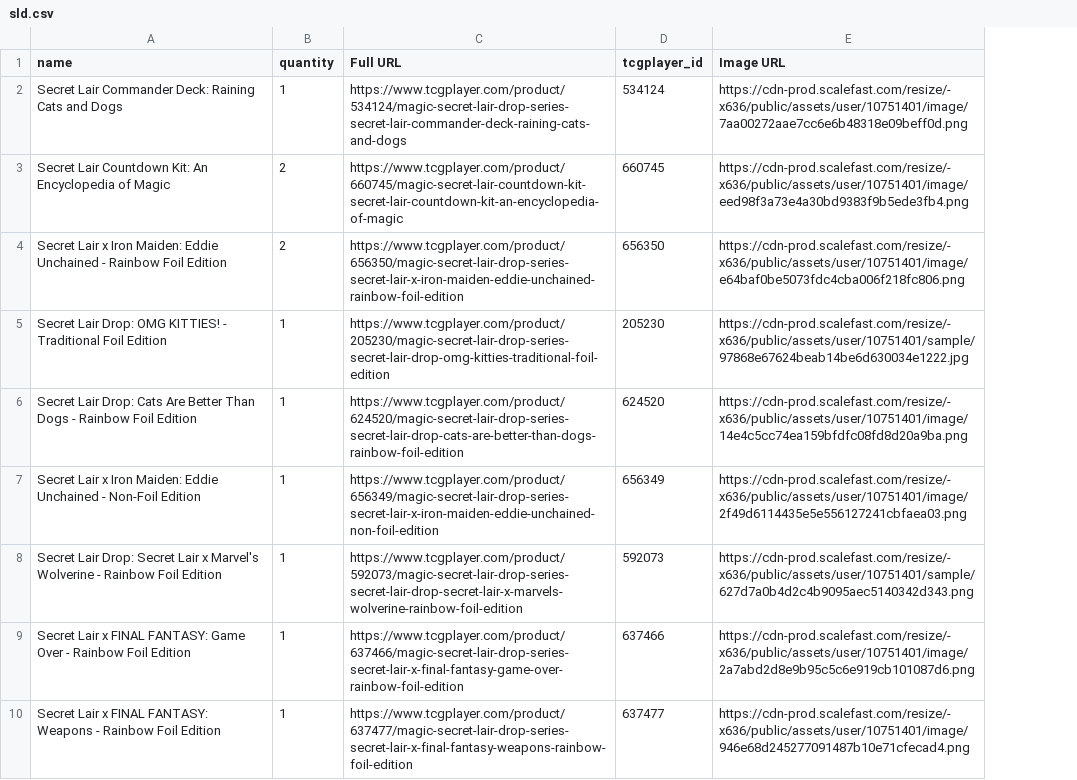
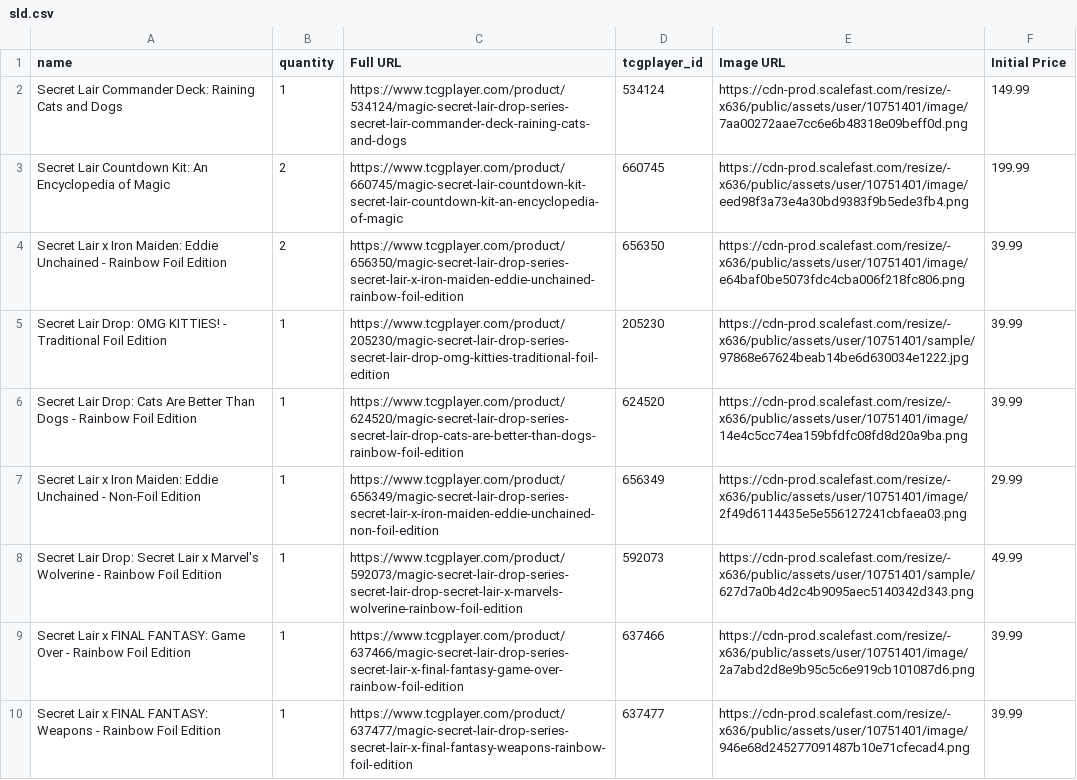
Before and after one commit to aguiro8/sld_tracker, a CSV file: sld.csv, drawn as a sheet; only a part is shown; the diff names each change by its address in the sheet, - before the commit and + after, or states it on an @@ line.

Commit message:
add net change column

```diff
--- a/sld.csv
+++ b/sld.csv
+column F (Initial Price), rows 2-10: 149.99 | 199.99 | 39.99 | 39.99 | 39.99 | 29.99 | 49.99 | 39.99 | 39.99
```
Also changed, not shown: 2 other files.
